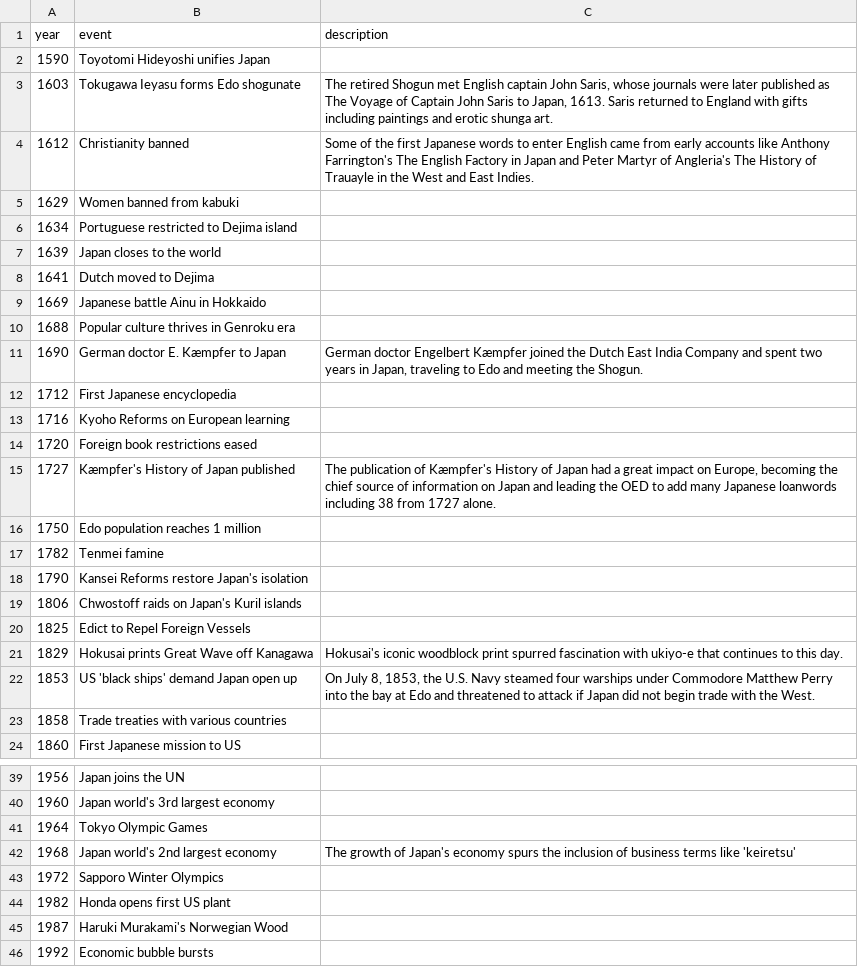
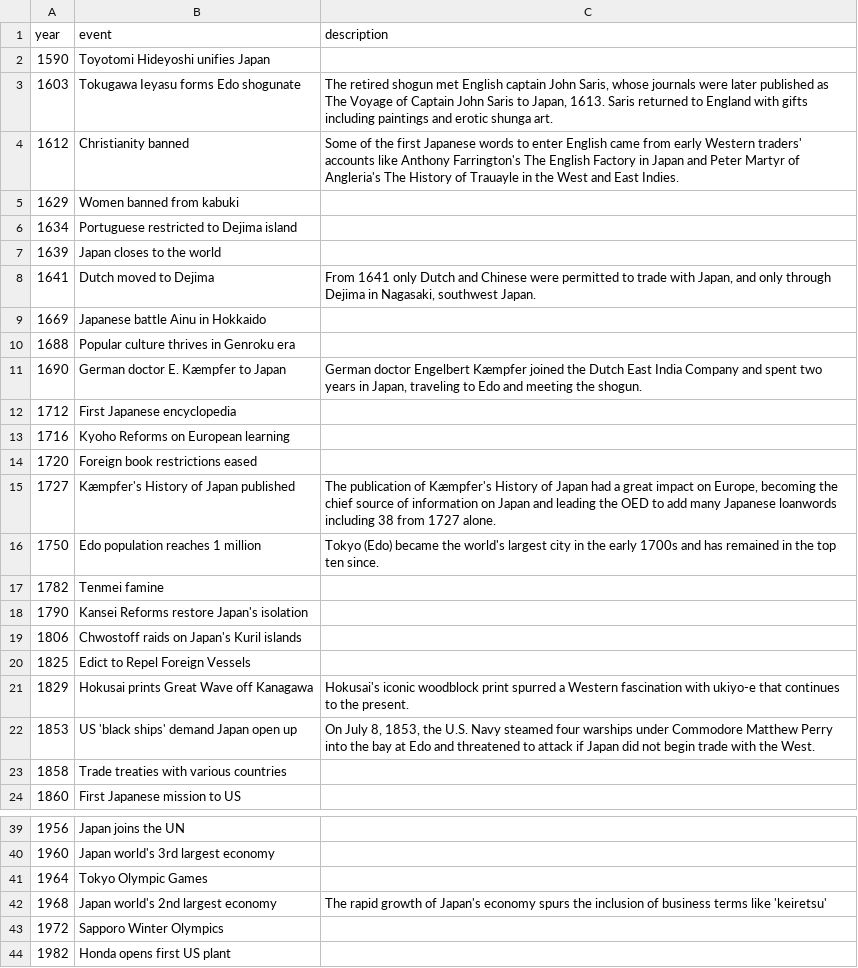
Before and after one commit to dangrunebaum/thesis, a CSV file: turning-japanese/data/timeline.csv, drawn as a sheet; only a part is shown, gaps mark what is left out; the shorter side is filled out with more unchanged rows; the diff covers the shown part only.

```diff
--- a/turning-japanese/data/timeline.csv
+++ b/turning-japanese/data/timeline.csv
@@ -2,4 +2,4 @@
 1590,Toyotomi Hideyoshi unifies Japan,
-1603,Tokugawa Ieyasu forms Edo shogunate,"The retired Shogun met English captain John Saris, whose journals were later published as The Voyage of Captain John Saris to Japan, 1613. Saris returned to England with gifts including paintings and erotic shunga art."
-1612,Christianity banned,"Some of the first Japanese words to enter English came from early accounts like Anthony Farrington's The English Factory in Japan and Peter Martyr of Angleria's The History of Trauayle in the West and East Indies."
+1603,Tokugawa Ieyasu forms Edo shogunate,"The retired shogun met English captain John Saris, whose journals were later published as The Voyage of Captain John Saris to Japan, 1613. Saris returned to England with gifts including paintings and erotic shunga art."
+1612,Christianity banned,"Some of the first Japanese words to enter English came from early Western traders' accounts like Anthony Farrington's The English Factory in Japan and Peter Martyr of Angleria's The History of Trauayle in the West and East Indies."
 1629,Women banned from kabuki,
@@ -7,6 +7,6 @@
 1639,Japan closes to the world,
-1641,Dutch moved to Dejima,
+1641,Dutch moved to Dejima,"From 1641 only Dutch and Chinese were permitted to trade with Japan, and only through Dejima in Nagasaki, southwest Japan."
 1669,Japanese battle Ainu in Hokkaido,
 1688,Popular culture thrives in Genroku era,
-1690,German doctor E. Kæmpfer to Japan,"German doctor Engelbert Kæmpfer joined the Dutch East India Company and spent two years in Japan, traveling to Edo and meeting the Shogun."
+1690,German doctor E. Kæmpfer to Japan,"German doctor Engelbert Kæmpfer joined the Dutch East India Company and spent two years in Japan, traveling to Edo and meeting the shogun."
 1712,First Japanese encyclopedia,
@@ -15,3 +15,3 @@
 1727,Kæmpfer's History of Japan published,"The publication of Kæmpfer's History of Japan had a great impact on Europe, becoming the chief source of information on Japan and leading the OED to add many Japanese loanwords including 38 from 1727 alone."
-1750,Edo population reaches 1 million,
+1750,Edo population reaches 1 million,"Tokyo (Edo) became the world's largest city in the early 1700s and has remained in the top ten since."
 1782,Tenmei famine,
@@ -20,3 +20,3 @@
 1825,Edict to Repel Foreign Vessels,
-1829,Hokusai prints Great Wave off Kanagawa,"Hokusai's iconic woodblock print spurred fascination with ukiyo-e that continues to this day."
+1829,Hokusai prints Great Wave off Kanagawa,"Hokusai's iconic woodblock print spurred a Western fascination with ukiyo-e that continues to the present."
 1853,US 'black ships' demand Japan open up,"On July 8, 1853, the U.S. Navy steamed four warships under Commodore Matthew Perry into the bay at Edo and threatened to attack if Japan did not begin trade with the West."
@@ -41,3 +41,3 @@
 1964,Tokyo Olympic Games,
-1968,Japan world's 2nd largest economy,"The growth of Japan's economy spurs the inclusion of business terms like 'keiretsu'"
+1968,Japan world's 2nd largest economy,"The rapid growth of Japan's economy spurs the inclusion of business terms like 'keiretsu'"
 1972,Sapporo Winter Olympics,
```
Also changed, not shown: 3 edited cells elsewhere in this file, 16 other files.
